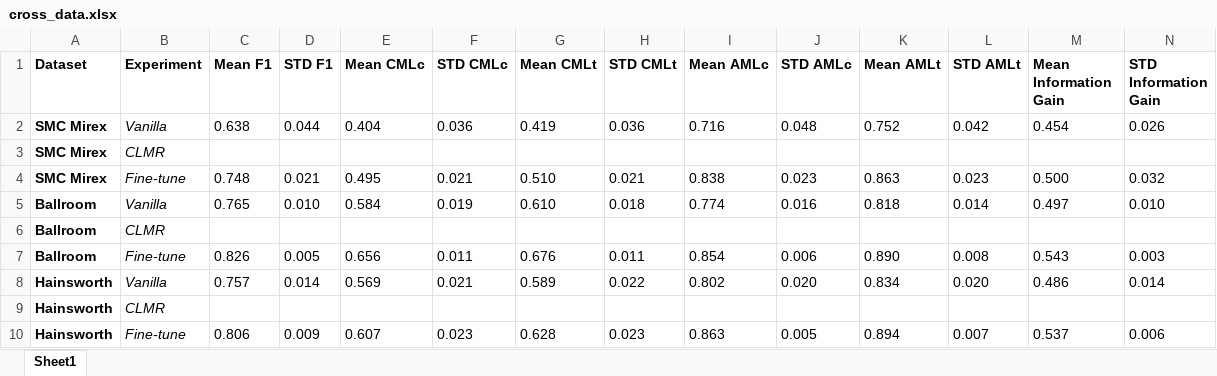
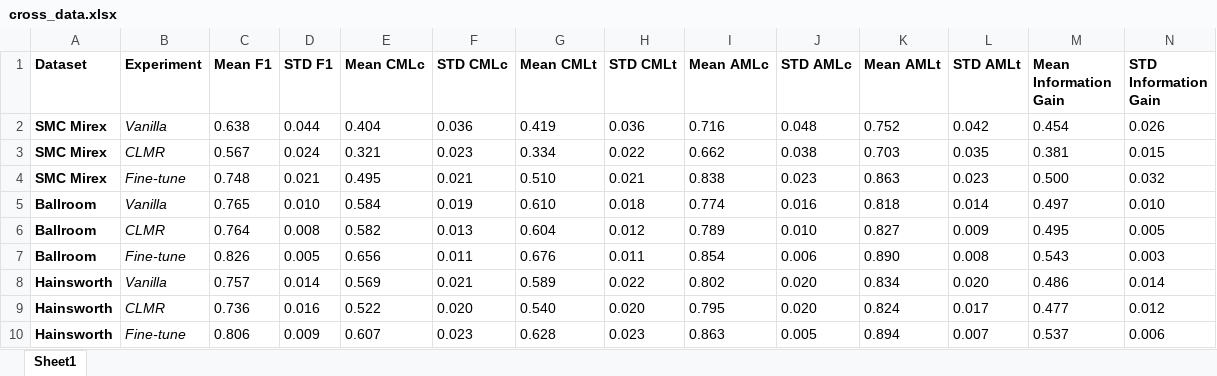
Before and after one commit to deezer/zeroNoteSamba, an Excel workbook: results/cross_data.xlsx, sheet Sheet1, drawn as a sheet; values as stored, in another font and other column widths than the file's, no borders; removed rows and columns are numbered as before the commit, all else as after; the diff names each change by its address in the sheet, - before the commit and + after, or states it on an @@ line.

```diff
--- a/results/cross_data.xlsx (sheet Sheet1)
+++ b/results/cross_data.xlsx (sheet Sheet1)
-row 3: SMC Mirex | CLMR
+row 3: SMC Mirex | CLMR | 0.567 | 0.024 | 0.321 | 0.023 | 0.334 | 0.022 | 0.662 | 0.038 | 0.703 | 0.035 | 0.381 | 0.015
-row 6: Ballroom | CLMR
+row 6: Ballroom | CLMR | 0.764 | 0.008 | 0.582 | 0.013 | 0.604 | 0.012 | 0.789 | 0.010 | 0.827 | 0.009 | 0.495 | 0.005
-row 9: Hainsworth | CLMR
+row 9: Hainsworth | CLMR | 0.736 | 0.016 | 0.522 | 0.020 | 0.540 | 0.020 | 0.795 | 0.020 | 0.824 | 0.017 | 0.477 | 0.012
```
Also changed, not shown: results/few_shot.xlsx, results/supervised.xlsx.
